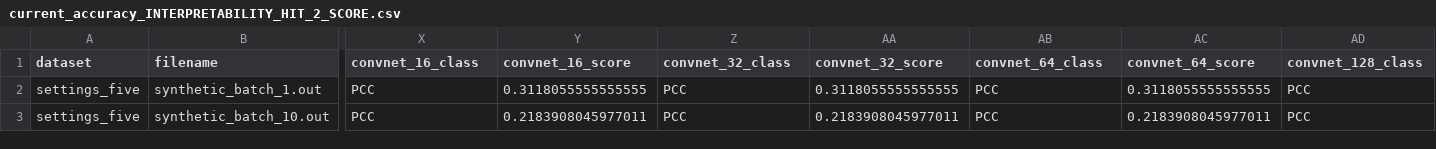
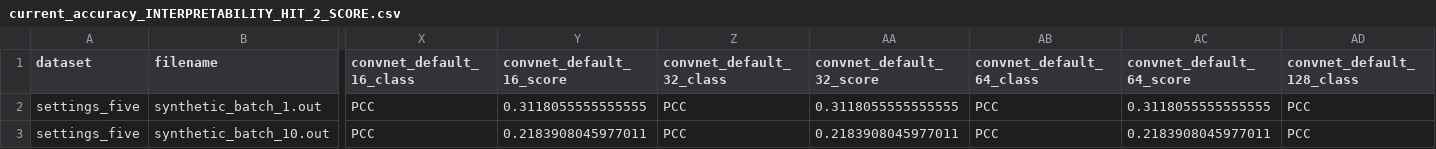
Before and after one commit to doanthihoaithu/MSAD, a CSV file: results_mts/merged_scores/settings_five/current_accuracy_INTERPRETABILITY_HIT_2_SCORE.csv, drawn as a sheet; only a part is shown, gaps mark what is left out; the diff covers the shown part only; the diff names each change by its address in the sheet, - before the commit and + after, or states it on an @@ line.

Commit message:
update merged_preds from macbook

```diff
--- a/results_mts/merged_scores/settings_five/current_accuracy_INTERPRETABILITY_HIT_2_SCORE.csv
+++ b/results_mts/merged_scores/settings_five/current_accuracy_INTERPRETABILITY_HIT_2_SCORE.csv
-X1: convnet_16_class
+X1: convnet_default_16_class
-Y1: convnet_16_score
+Y1: convnet_default_16_score
-Z1: convnet_32_class
+Z1: convnet_default_32_class
-AA1: convnet_32_score
+AA1: convnet_default_32_score
-AB1: convnet_64_class
+AB1: convnet_default_64_class
-AC1: convnet_64_score
+AC1: convnet_default_64_score
-AD1: convnet_128_class
+AD1: convnet_default_128_class
```
Also changed, not shown: 23 edited cells elsewhere in this file, 3 other files.
